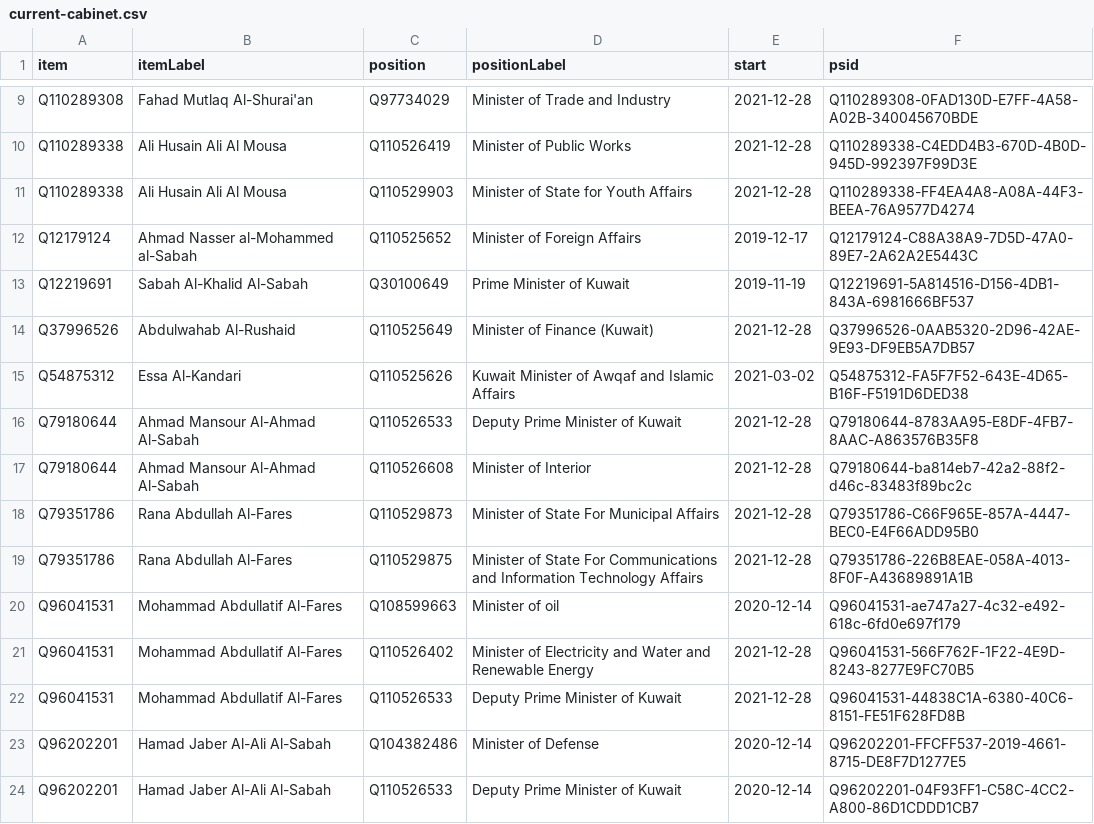
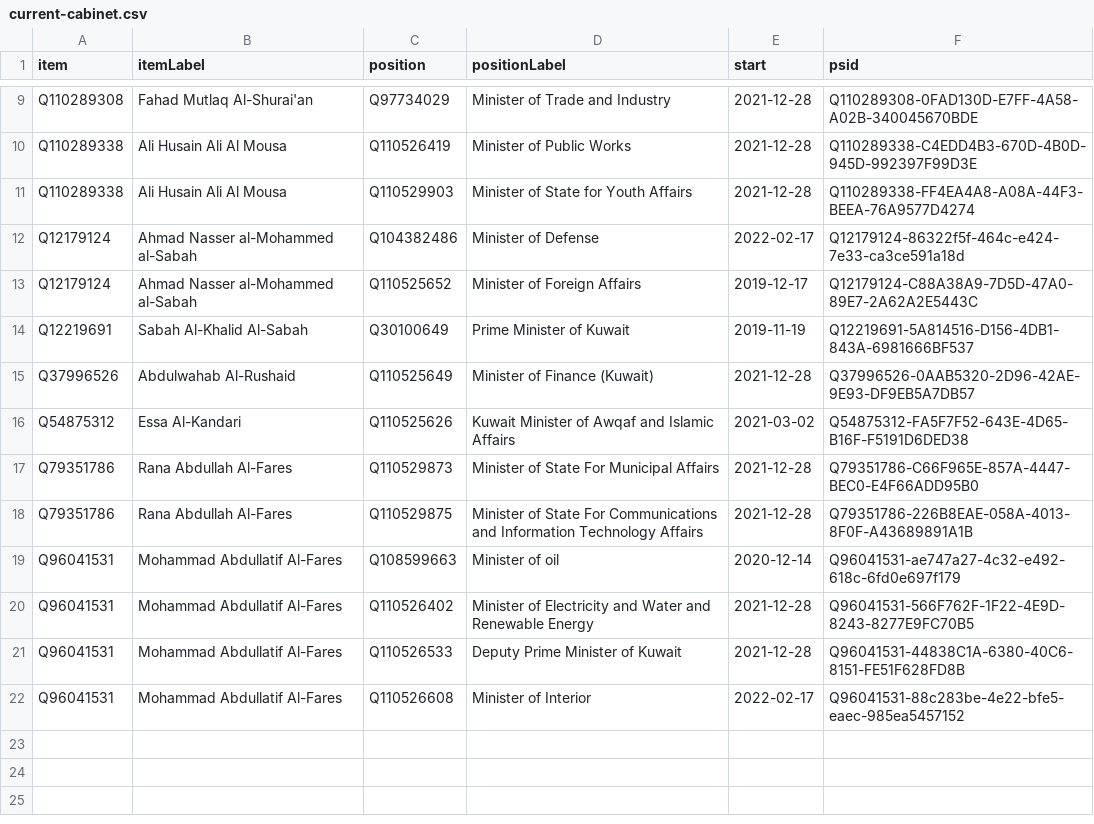
Before and after one commit to every-politician-scrapers/kuwait-ministers, a CSV file: wikidata/results/current-cabinet.csv, drawn as a sheet; only a part is shown, gaps mark what is left out.

```diff
--- a/wikidata/results/current-cabinet.csv
+++ b/wikidata/results/current-cabinet.csv
@@ -11,2 +11,3 @@ Q110289338,Ali Husain Ali Al Mousa,Q110526419,Minister of Public Works,2021-12-2
 Q110289338,Ali Husain Ali Al Mousa,Q110529903,Minister of State for Youth Affairs,2021-12-28,Q110289338-FF4EA4A8-A08A-44F3-BEEA-76A9577D4274
+Q12179124,Ahmad Nasser al-Mohammed al-Sabah,Q104382486,Minister of Defense,2022-02-17,Q12179124-86322f5f-464c-e424-7e33-ca3ce591a18d
 Q12179124,Ahmad Nasser al-Mohammed al-Sabah,Q110525652,Minister of Foreign Affairs,2019-12-17,Q12179124-C88A38A9-7D5D-47A0-89E7-2A62A2E5443C
@@ -15,4 +16,2 @@ Q37996526,Abdulwahab Al-Rushaid,Q110525649,Minister of Finance (Kuwait),2021-12-
 Q54875312,Essa Al-Kandari,Q110525626,Kuwait Minister of Awqaf and Islamic Affairs,2021-03-02,Q54875312-FA5F7F52-643E-4D65-B16F-F5191D6DED38
-Q79180644,Ahmad Mansour Al-Ahmad Al-Sabah,Q110526533,Deputy Prime Minister of Kuwait,2021-12-28,Q79180644-8783AA95-E8DF-4FB7-8AAC-A863576B35F8
-Q79180644,Ahmad Mansour Al-Ahmad Al-Sabah,Q110526608,Minister of Interior,2021-12-28,Q79180644-ba814eb7-42a2-88f2-d46c-83483f89bc2c
 Q79351786,Rana Abdullah Al-Fares,Q110529873,Minister of State For Municipal Affairs,2021-12-28,Q79351786-C66F965E-857A-4447-BEC0-E4F66ADD95B0
@@ -22,3 +21,2 @@ Q96041531,Mohammad Abdullatif Al-Fares,Q110526402,Minister of Electricity and Wa
 Q96041531,Mohammad Abdullatif Al-Fares,Q110526533,Deputy Prime Minister of Kuwait,2021-12-28,Q96041531-44838C1A-6380-40C6-8151-FE51F628FD8B
-Q96202201,Hamad Jaber Al-Ali Al-Sabah,Q104382486,Minister of Defense,2020-12-14,Q96202201-FFCFF537-2019-4661-8715-DE8F7D1277E5
-Q96202201,Hamad Jaber Al-Ali Al-Sabah,Q110526533,Deputy Prime Minister of Kuwait,2020-12-14,Q96202201-04F93FF1-C58C-4CC2-A800-86D1CDDD1CB7
+Q96041531,Mohammad Abdullatif Al-Fares,Q110526608,Minister of Interior,2022-02-17,Q96041531-88c283be-4e22-bfe5-eaec-985ea5457152
```
Also changed, not shown: 1 other file.
